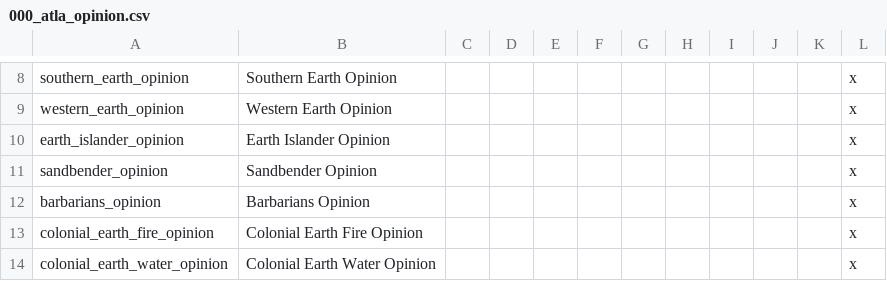
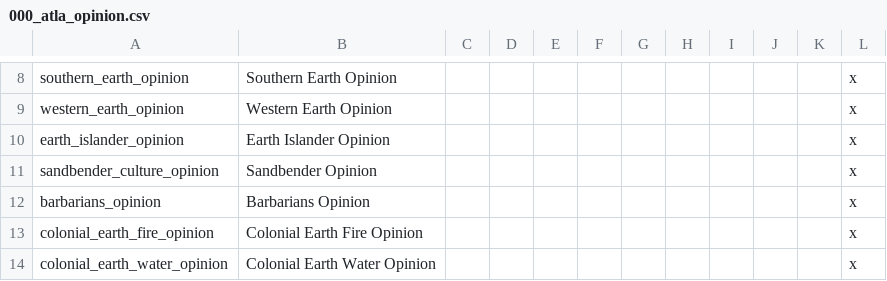
Before and after one commit to Rystic/ATLA-restored, a CSV file: avatar - four nations restored/localisation/000_atla_opinion.csv, drawn as a sheet; only a part is shown, gaps mark what is left out.

```diff
--- a/avatar - four nations restored/localisation/000_atla_opinion.csv
+++ b/avatar - four nations restored/localisation/000_atla_opinion.csv
@@ -10,3 +10,3 @@ western_earth_opinion;Western Earth Opinion;;;;;;;;;;x
 earth_islander_opinion;Earth Islander Opinion;;;;;;;;;;x
-sandbender_opinion;Sandbender Opinion;;;;;;;;;;x
+sandbender_culture_opinion;Sandbender Opinion;;;;;;;;;;x
 barbarians_opinion;Barbarians Opinion;;;;;;;;;;x
```
Also changed, not shown: avatar - four nations restored/localisation/000_atla.csv, avatar - four nations restored/localisation/ATLA_cultures.csv, 3 other files.
